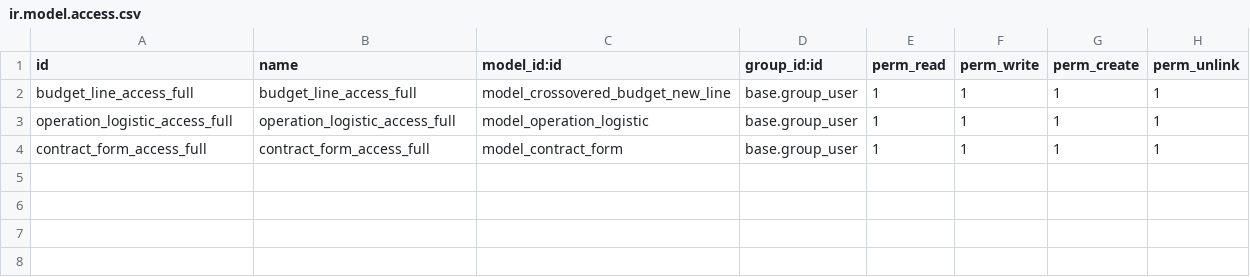
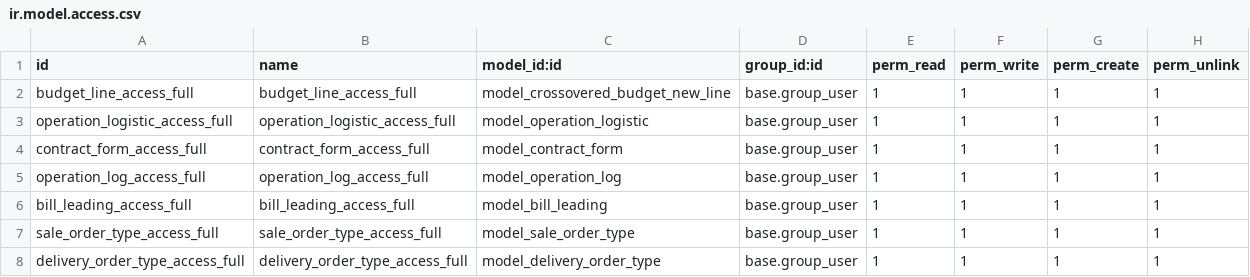
Before and after one commit to RLJO/firstgrain, a CSV file: first_grain_custom/security/ir.model.access.csv, drawn as a sheet; the diff names each change by its address in the sheet, - before the commit and + after, or states it on an @@ line.

```diff
--- a/first_grain_custom/security/ir.model.access.csv
+++ b/first_grain_custom/security/ir.model.access.csv
+row 5: operation_log_access_full | operation_log_access_full | model_operation_log | base.group_user | 1 | 1 | 1 | 1
+row 6: bill_leading_access_full | bill_leading_access_full | model_bill_leading | base.group_user | 1 | 1 | 1 | 1
+row 7: sale_order_type_access_full | sale_order_type_access_full | model_sale_order_type | base.group_user | 1 | 1 | 1 | 1
+row 8: delivery_order_type_access_full | delivery_order_type_access_full | model_delivery_order_type | base.group_user | 1 | 1 | 1 | 1
```
Also changed, not shown: 19 other files.
